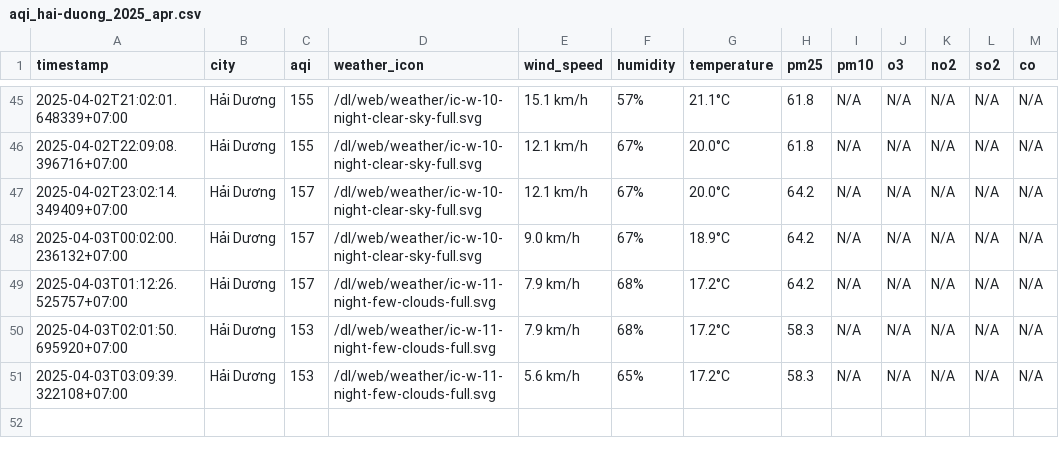
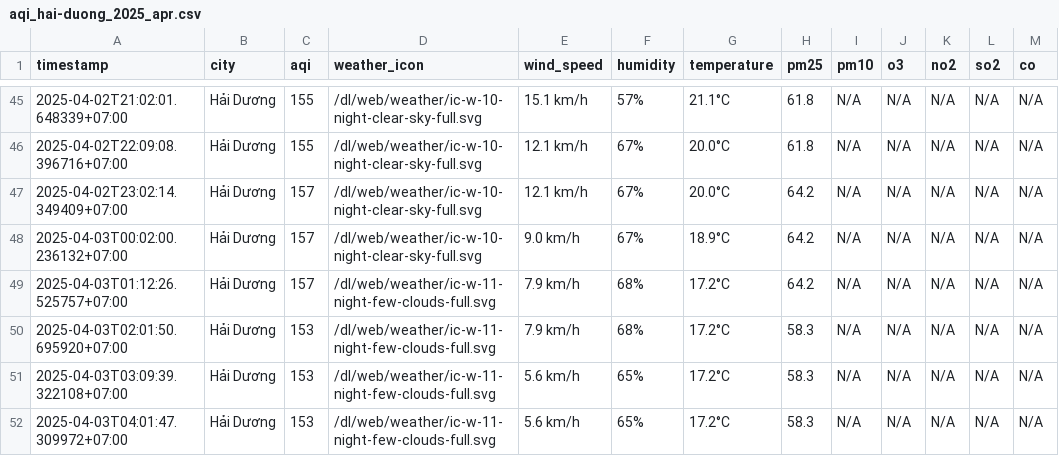
Before and after one commit to nguyennguyet02/iqair-dataset, a CSV file: result/hai-duong/aqi_hai-duong_2025_apr.csv, drawn as a sheet; only a part is shown, gaps mark what is left out; the diff names each change by its address in the sheet, - before the commit and + after, or states it on an @@ line.

```diff
--- a/result/hai-duong/aqi_hai-duong_2025_apr.csv
+++ b/result/hai-duong/aqi_hai-duong_2025_apr.csv
+row 52: 2025-04-03T04:01:47.309972+07:00 | Hải Dương | 153 | /dl/web/weather/ic-w-11-night-few-clouds-full.svg | 5.6 km/h | 65% | 17.2°C | 58.3 | N/A | N/A | N/A | N/A | N/A
```
Also changed, not shown: aqi_selected_cities.csv, result/hai-phong/aqi_hai-phong_2025_apr.csv, 10 other files.
